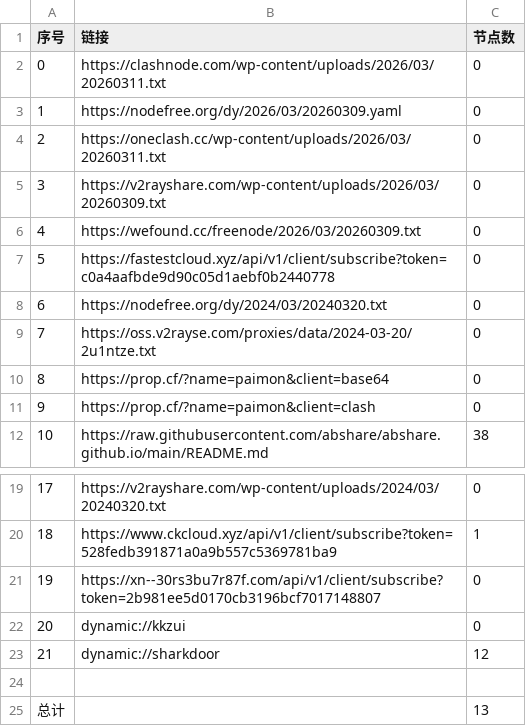
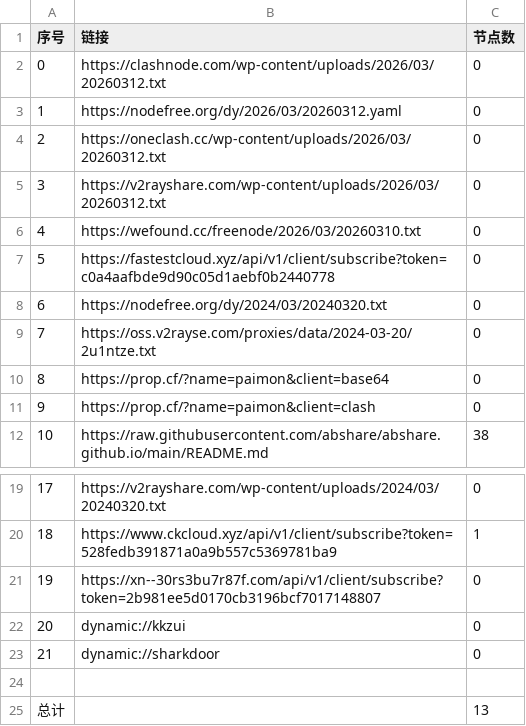
Before and after one commit to xfxx2022/AutoMergePublicNodes, a CSV file: list_result.csv, drawn as a sheet; only a part is shown, gaps mark what is left out.

```diff
--- a/list_result.csv
+++ b/list_result.csv
@@ -1,7 +1,7 @@
 序号,链接,节点数
-0,https://clashnode.com/wp-content/uploads/2026/03/20260311.txt,0
-1,https://nodefree.org/dy/2026/03/20260309.yaml,0
-2,https://oneclash.cc/wp-content/uploads/2026/03/20260311.txt,0
-3,https://v2rayshare.com/wp-content/uploads/2026/03/20260309.txt,0
-4,https://wefound.cc/freenode/2026/03/20260309.txt,0
+0,https://clashnode.com/wp-content/uploads/2026/03/20260312.txt,0
+1,https://nodefree.org/dy/2026/03/20260312.yaml,0
+2,https://oneclash.cc/wp-content/uploads/2026/03/20260312.txt,0
+3,https://v2rayshare.com/wp-content/uploads/2026/03/20260312.txt,0
+4,https://wefound.cc/freenode/2026/03/20260310.txt,0
 5,https://fastestcloud.xyz/api/v1/client/subscribe?token=c0a4aafbde9d90c05d1aebf0b2440778,0
@@ -22,3 +22,3 @@
 20,dynamic://kkzui,0
-21,dynamic://sharkdoor,12
+21,dynamic://sharkdoor,0
 
```
Also changed, not shown: 4 other files.
